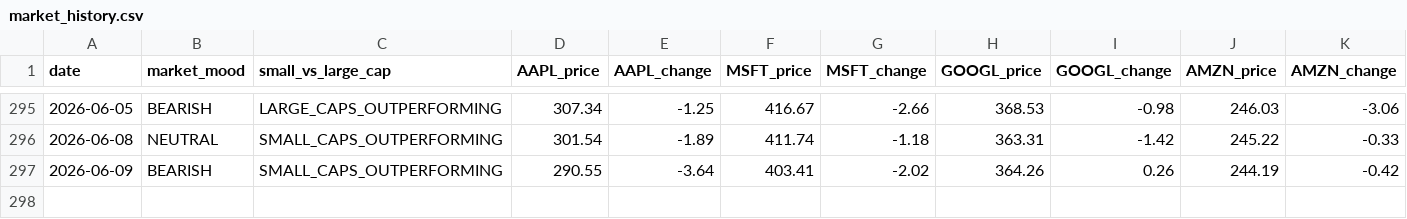
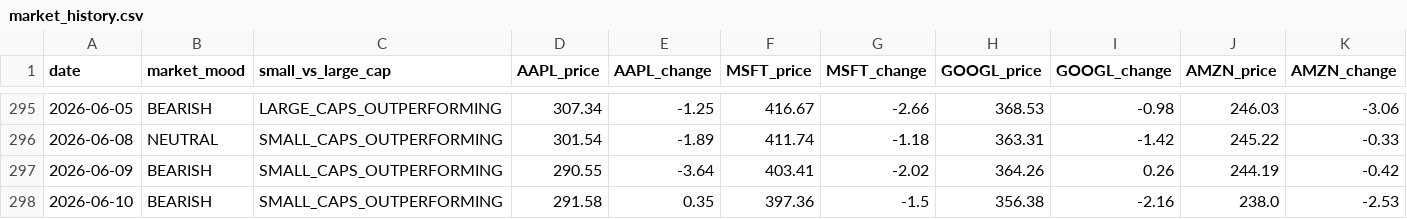
Before and after one commit to jfvitali-stack/microcap-adapted, a CSV file: data/market_history.csv, drawn as a sheet; only a part is shown, gaps mark what is left out; rows hold the shown columns only; the diff names each change by its address in the sheet, - before the commit and + after, or states it on an @@ line.

```diff
--- a/data/market_history.csv
+++ b/data/market_history.csv
+row 298: 2026-06-10 | BEARISH | SMALL_CAPS_OUTPERFORMING | 291.58 | 0.35 | 397.36 | -1.5 | 356.38 | -2.16 | 238.0 | -2.53
```
Also changed, not shown: 1 other file.
